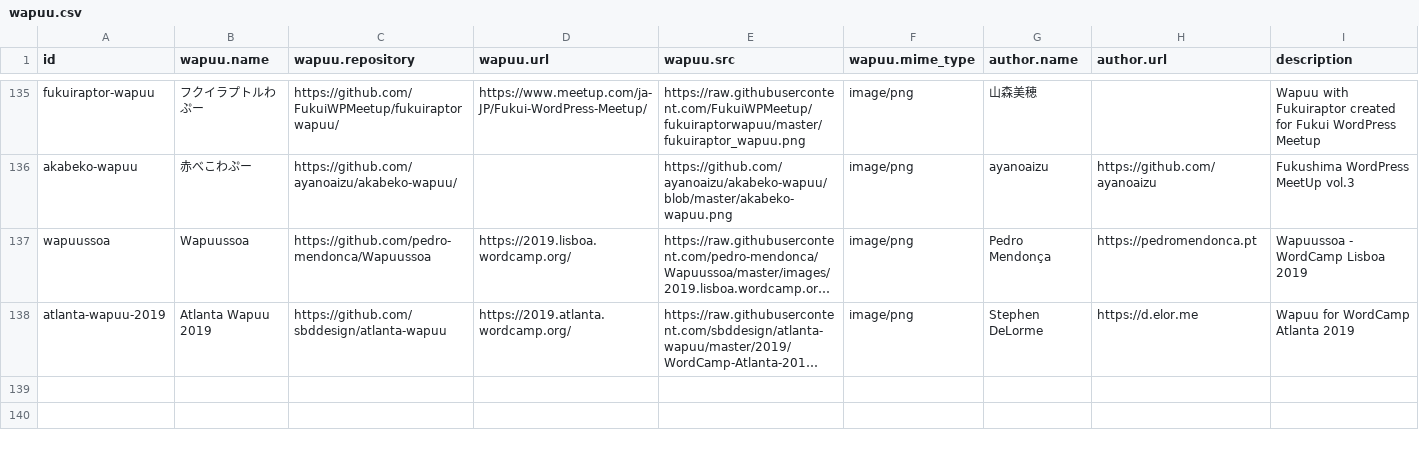
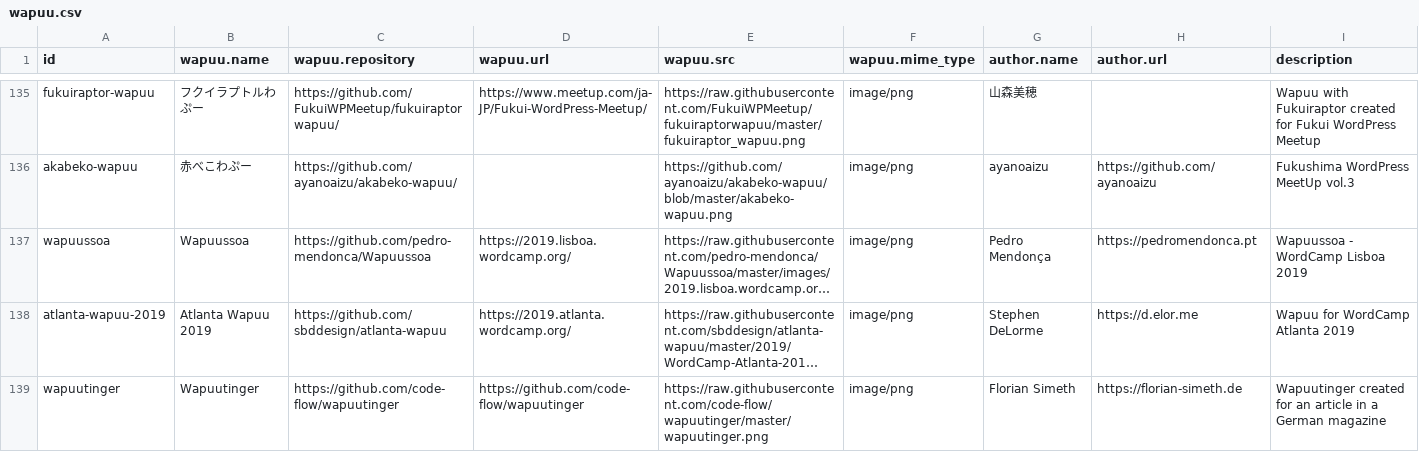
Before and after one commit to jawordpressorg/wapuu-api, a CSV file: wapuu.csv, drawn as a sheet; only a part is shown, gaps mark what is left out; long unchanged cells end in …; the diff names each change by its address in the sheet, - before the commit and + after, or states it on an @@ line.

Commit message:
Added wapuutinger

```diff
--- a/wapuu.csv
+++ b/wapuu.csv
+row 139: wapuutinger | Wapuutinger | https://github.com/code-flow/wapuutinger | https://github.com/code-flow/wapuutinger | https://raw.githubusercontent.com/code-flow/wapuutinger/master/wapuutinger.png | image/png | Florian Simeth | https://florian-simeth.de | Wapuutinger created for an article in a German magazine
```
